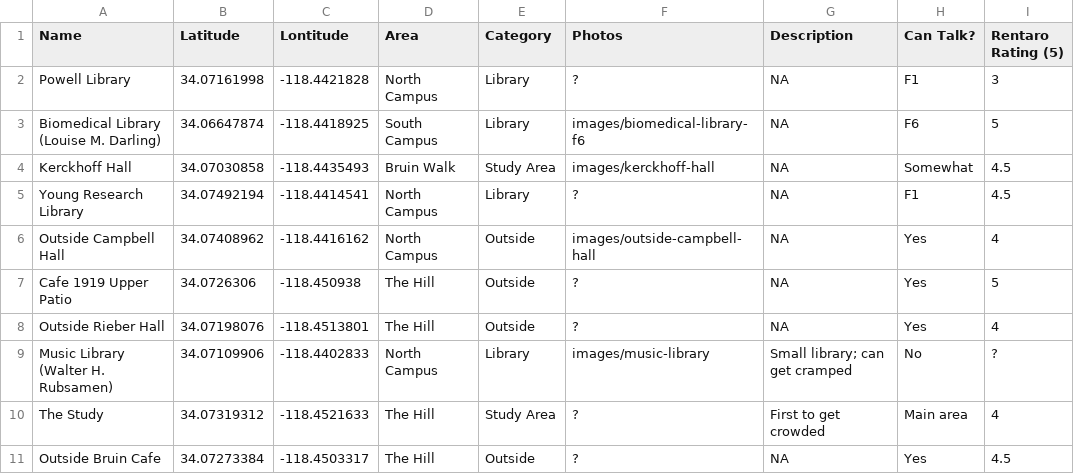
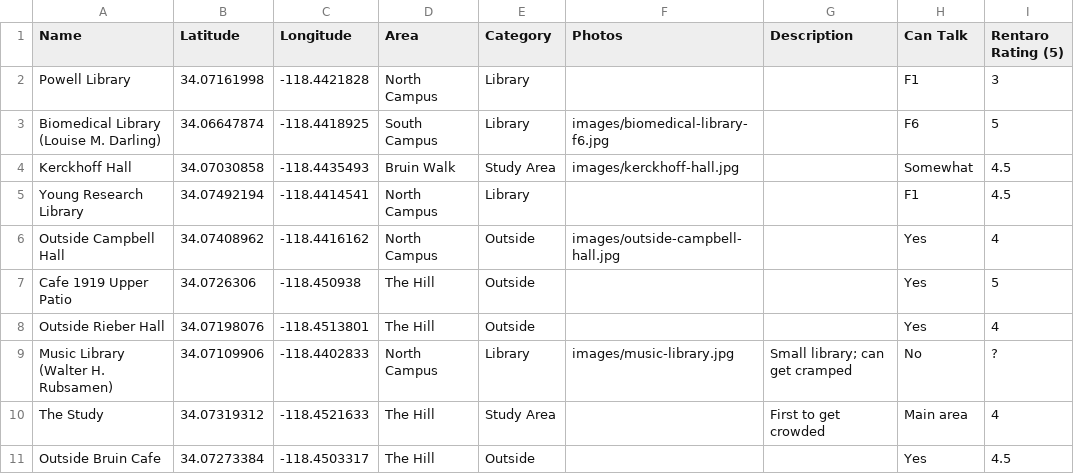
Before and after one commit to rentaronoguchi/ucla-study-spots, a CSV file: study-spot-data.csv, drawn as a sheet.

Commit message:
minor dataset formatting changes

```diff
--- a/study-spot-data.csv
+++ b/study-spot-data.csv
@@ -1,11 +1,11 @@
-Name,Latitude,Lontitude,Area,Category,Photos,Description,Can Talk?,Rentaro Rating (5)
-Powell Library,34.07161998,-118.4421828,North Campus,Library,?,NA,F1,3
-Biomedical Library (Louise M. Darling),34.06647874,-118.4418925,South Campus,Library,images/biomedical-library-f6,NA,F6,5
-Kerckhoff Hall,34.07030858,-118.4435493,Bruin Walk,Study Area,images/kerckhoff-hall,NA,Somewhat,4.5
-Young Research Library,34.07492194,-118.4414541,North Campus,Library,?,NA,F1,4.5
-Outside Campbell Hall,34.07408962,-118.4416162,North Campus,Outside,images/outside-campbell-hall,NA,Yes,4
-Cafe 1919 Upper Patio,34.0726306,-118.450938,The Hill,Outside,?,NA,Yes,5
-Outside Rieber Hall,34.07198076,-118.4513801,The Hill,Outside,?,NA,Yes,4
-Music Library (Walter H. Rubsamen),34.07109906,-118.4402833,North Campus,Library,images/music-library,Small library; can get cramped,No,?
-The Study,34.07319312,-118.4521633,The Hill,Study Area,?,First to get crowded,Main area,4
-Outside Bruin Cafe,34.07273384,-118.4503317,The Hill,Outside,?,NA,Yes,4.5
+Name,Latitude,Longitude,Area,Category,Photos,Description,Can Talk,Rentaro Rating (5)
+Powell Library,34.07161998,-118.4421828,North Campus,Library,,,F1,3
+Biomedical Library (Louise M. Darling),34.06647874,-118.4418925,South Campus,Library,images/biomedical-library-f6.jpg,,F6,5
+Kerckhoff Hall,34.07030858,-118.4435493,Bruin Walk,Study Area,images/kerckhoff-hall.jpg,,Somewhat,4.5
+Young Research Library,34.07492194,-118.4414541,North Campus,Library,,,F1,4.5
+Outside Campbell Hall,34.07408962,-118.4416162,North Campus,Outside,images/outside-campbell-hall.jpg,,Yes,4
+Cafe 1919 Upper Patio,34.0726306,-118.450938,The Hill,Outside,,,Yes,5
+Outside Rieber Hall,34.07198076,-118.4513801,The Hill,Outside,,,Yes,4
+Music Library (Walter H. Rubsamen),34.07109906,-118.4402833,North Campus,Library,images/music-library.jpg,Small library; can get cramped,No,?
+The Study,34.07319312,-118.4521633,The Hill,Study Area,,First to get crowded,Main area,4
+Outside Bruin Cafe,34.07273384,-118.4503317,The Hill,Outside,,,Yes,4.5
```
